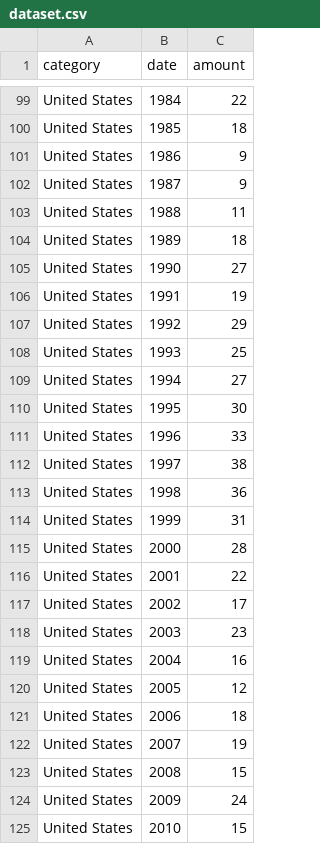
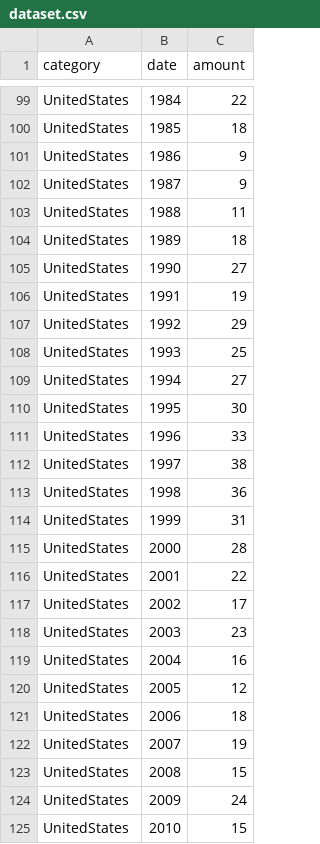
Before and after one commit to charcoalcharts/rocket-launchers, a CSV file: dataset.csv, drawn as a sheet; only a part is shown, gaps mark what is left out; the diff covers the shown part only; the diff names each change by its address in the sheet, - before the commit and + after, or states it on an @@ line.

```diff
--- a/dataset.csv
+++ b/dataset.csv
-A99:A125 (category): United States
+A99:A125 (category): UnitedStates
```
Also changed, not shown: 7 added rows and 45 edited cells elsewhere in this file.
